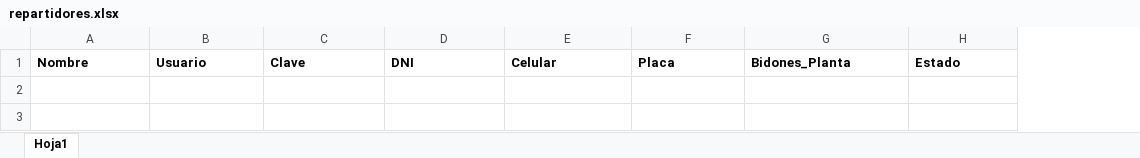
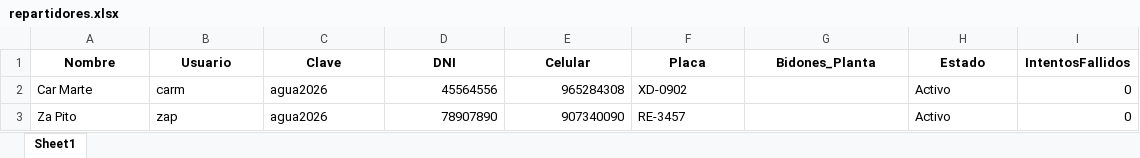
Before and after one commit to fparavecinos-alt/AguaOrigenApp, an Excel workbook: repartidores.xlsx, sheet Sheet1, drawn as a sheet; values as stored, in another font and other column widths than the file's, no borders; the diff names each change by its address in the sheet, - before the commit and + after, or states it on an @@ line.

```diff
--- a/repartidores.xlsx (sheet Sheet1)
+++ b/repartidores.xlsx (sheet Sheet1)
-sheet tab: Hoja1
+sheet tab: Sheet1
+column I (IntentosFallidos), empty
-A1:H1 alignment: left
+A1:H1 alignment: center
+row 2: Car Marte | carm | agua2026 | 45564556 | 965284308 | XD-0902 |  | Activo | 0
+row 3: Za Pito | zap | agua2026 | 78907890 | 907340090 | RE-3457 |  | Activo | 0
```
Also changed, not shown: datos_agua.xlsx, inventario.xlsx, 3 other files.
